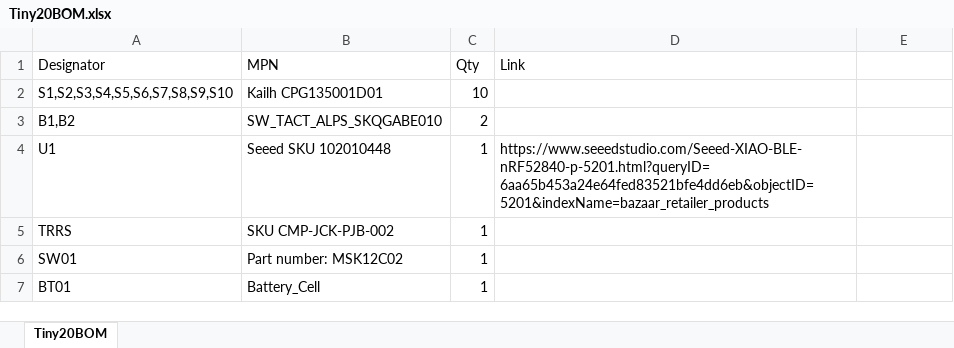
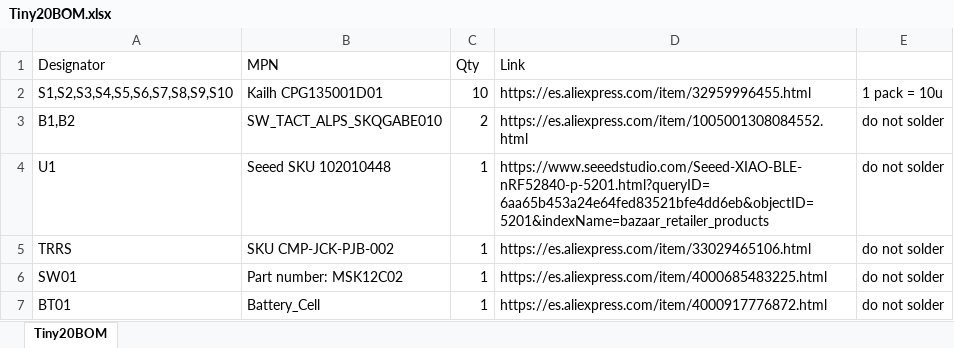
Before and after one commit to enzocoralc/Tiny20, an Excel workbook: tiny20/xiao/Tiny20BOM.xlsx, sheet Tiny20BOM, drawn as a sheet; values as stored, in another font and other column widths than the file's, no borders; the diff names each change by its address in the sheet, - before the commit and + after, or states it on an @@ line.

Commit message:
fixed the gerbers and BOM file for the xiao version

```diff
--- a/tiny20/xiao/Tiny20BOM.xlsx (sheet Tiny20BOM)
+++ b/tiny20/xiao/Tiny20BOM.xlsx (sheet Tiny20BOM)
-D2 (Link): (empty)
+D2 (Link): https://es.aliexpress.com/item/32959996455.html
-E2: (empty)
+E2: 1 pack = 10u
-D3 (Link): (empty)
+D3 (Link): https://es.aliexpress.com/item/1005001308084552.html
-E3:E7: (empty)
+E3:E7: do not solder
-D5 (Link): (empty)
+D5 (Link): https://es.aliexpress.com/item/33029465106.html
-D6 (Link): (empty)
+D6 (Link): https://es.aliexpress.com/item/4000685483225.html
-D7 (Link): (empty)
+D7 (Link): https://es.aliexpress.com/item/4000917776872.html
```
Also changed, not shown: 15 other files.
